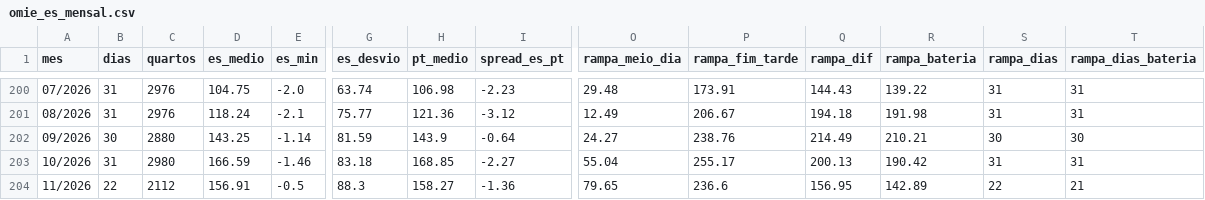
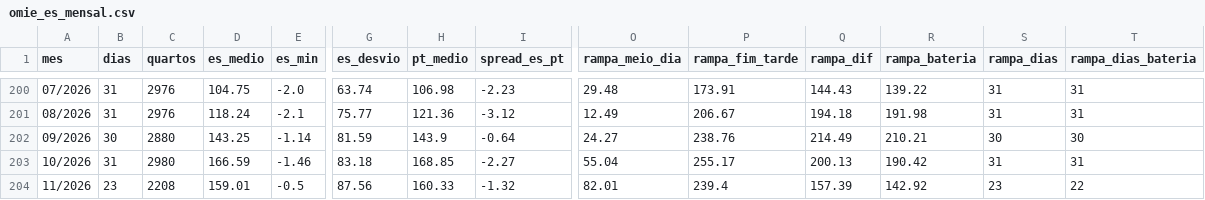
Before and after one commit to tiagofelicia/dados-energia, a CSV file: data/agregados/omie_es_mensal.csv, drawn as a sheet; only a part is shown, gaps mark what is left out; the diff names each change by its address in the sheet, - before the commit and + after, or states it on an @@ line.

```diff
--- a/data/agregados/omie_es_mensal.csv
+++ b/data/agregados/omie_es_mensal.csv
-B204 (dias): 22
+B204 (dias): 23
-C204 (quartos): 2112
+C204 (quartos): 2208
-D204 (es_medio): 156.91
+D204 (es_medio): 159.01
-G204 (es_desvio): 88.3
+G204 (es_desvio): 87.56
-H204 (pt_medio): 158.27
+H204 (pt_medio): 160.33
-I204 (spread_es_pt): -1.36
+I204 (spread_es_pt): -1.32
-O204 (rampa_meio_dia): 79.65
+O204 (rampa_meio_dia): 82.01
-P204 (rampa_fim_tarde): 236.6
+P204 (rampa_fim_tarde): 239.4
-Q204 (rampa_dif): 156.95
+Q204 (rampa_dif): 157.39
-R204 (rampa_bateria): 142.89
+R204 (rampa_bateria): 142.92
-S204 (rampa_dias): 22
+S204 (rampa_dias): 23
-T204 (rampa_dias_bateria): 21
+T204 (rampa_dias_bateria): 22
```
Also changed, not shown: data/agregados/omie_anual.csv, data/agregados/omie_es_diario.csv, 29 other files.
